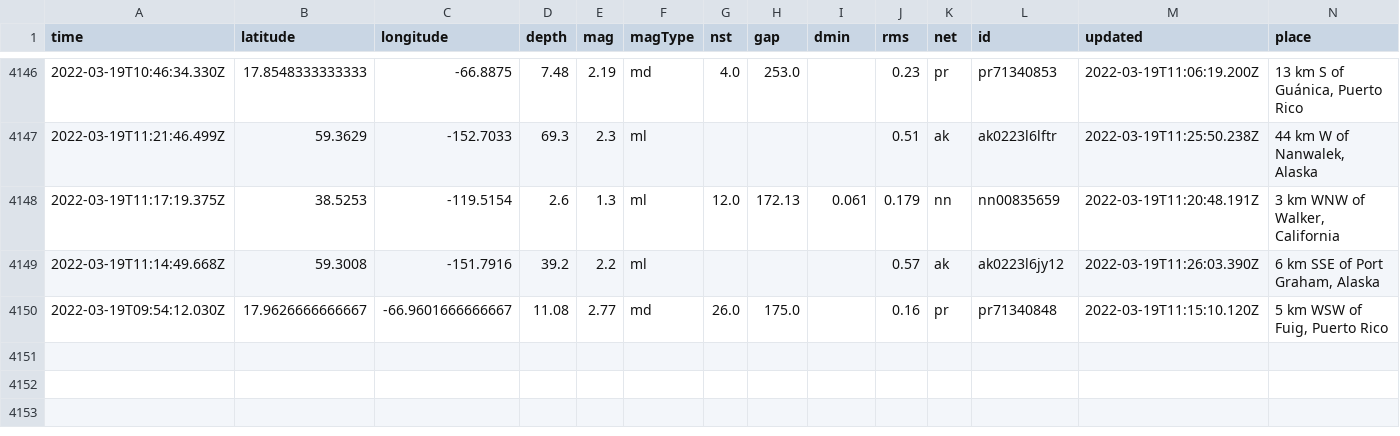
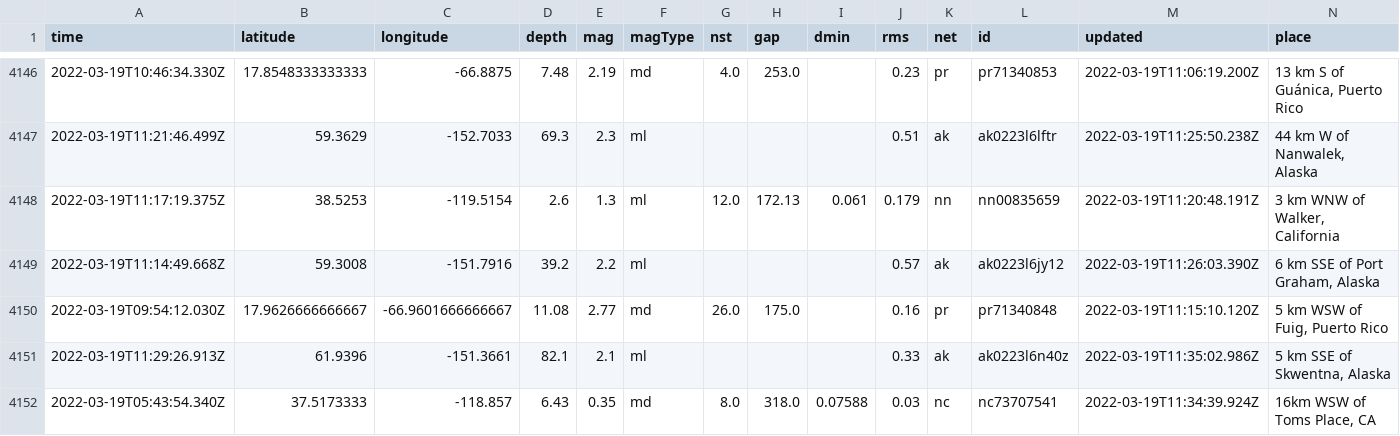
Before and after one commit to Nmargolis/github-action-workshop, a CSV file: usgs_main.csv, drawn as a sheet; only a part is shown, gaps mark what is left out; rows hold the shown columns only; the diff names each change by its address in the sheet, - before the commit and + after, or states it on an @@ line.

```diff
--- a/usgs_main.csv
+++ b/usgs_main.csv
+row 4151: 2022-03-19T11:29:26.913Z | 61.9396 | -151.3661 | 82.1 | 2.1 | ml |  |  |  | 0.33 | ak | ak0223l6n40z | 2022-03-19T11:35:02.986Z | 5 km SSE of Skwentna, Alaska
+row 4152: 2022-03-19T05:43:54.340Z | 37.5173333 | -118.857 | 6.43 | 0.35 | md | 8.0 | 318.0 | 0.07588 | 0.03 | nc | nc73707541 | 2022-03-19T11:34:39.924Z | 16km WSW of Toms Place, CA
```
